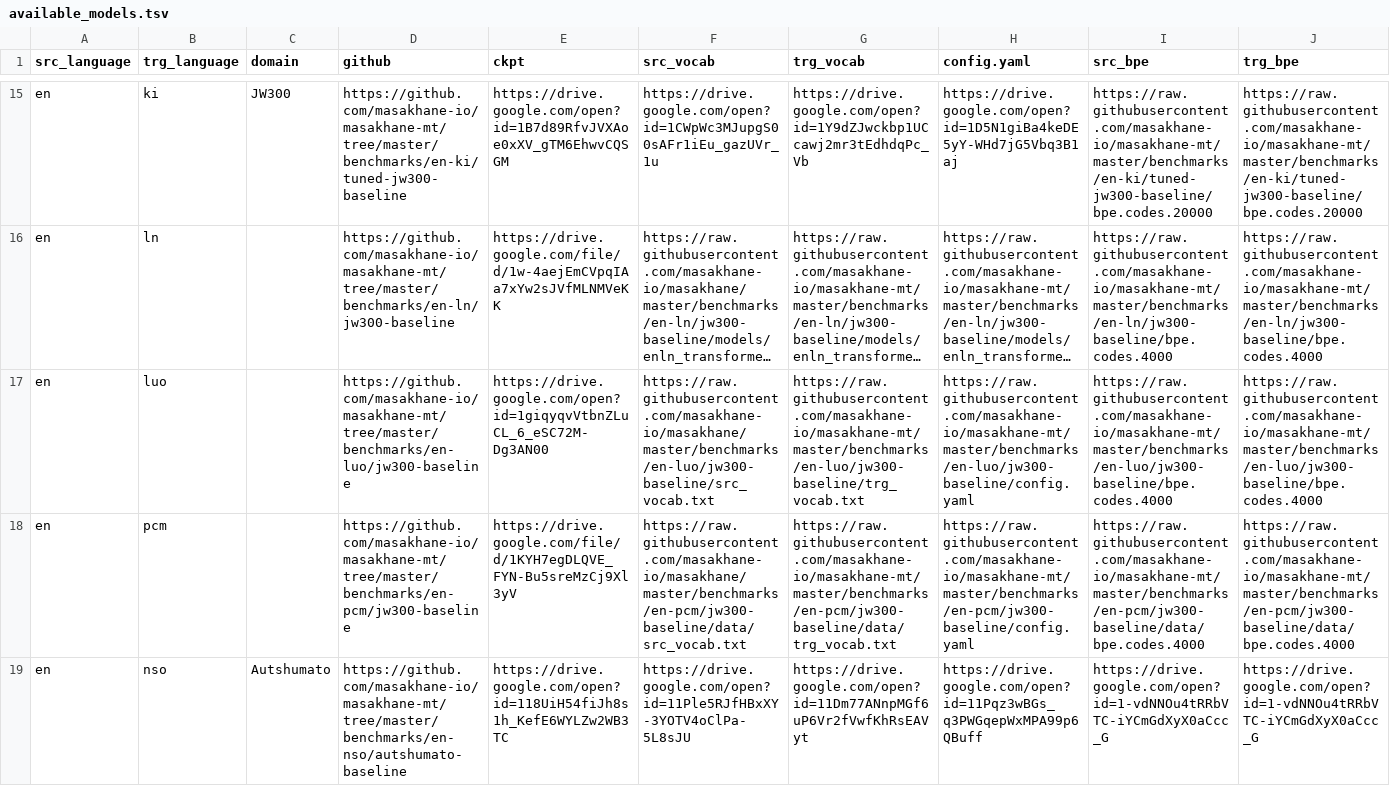
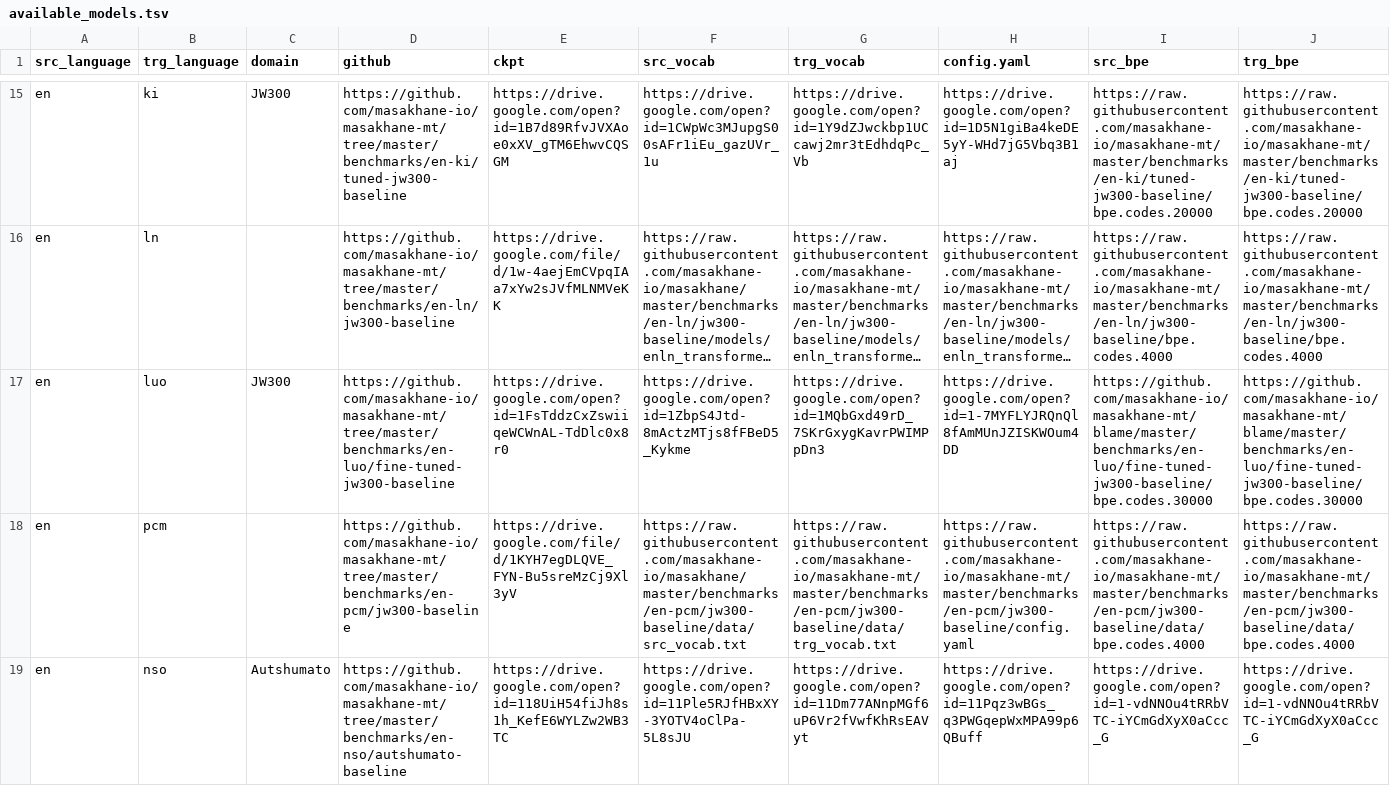
Before and after one commit to juliakreutzer/masakhane-eval, a TSV file: models/available_models.tsv, drawn as a sheet; only a part is shown, gaps mark what is left out; long unchanged cells end in …; the diff names each change by its address in the sheet, - before the commit and + after, or states it on an @@ line.

Commit message:
Update available_models.tsv

```diff
--- a/models/available_models.tsv
+++ b/models/available_models.tsv
-C17 (domain): (empty)
+C17 (domain): JW300
-D17 (github): https://github.com/masakhane-io/masakhane-mt/tree/master/benchmarks/en-luo/jw300-baseline
+D17 (github): https://github.com/masakhane-io/masakhane-mt/tree/master/benchmarks/en-luo/fine-tuned-jw300-baseline
-E17 (ckpt): https://drive.google.com/open?id=1giqyqvVtbnZLuCL_6_eSC72M-Dg3AN00
+E17 (ckpt): https://drive.google.com/open?id=1FsTddzCxZswiiqeWCWnAL-TdDlc0x8r0
-F17 (src_vocab): https://raw.githubusercontent.com/masakhane-io/masakhane/master/benchmarks/en-luo/jw300-baseline/src_vocab.txt
+F17 (src_vocab): https://drive.google.com/open?id=1ZbpS4Jtd-8mActzMTjs8fFBeD5_Kykme
-G17 (trg_vocab): https://raw.githubusercontent.com/masakhane-io/masakhane-mt/master/benchmarks/en-luo/jw300-baseline/trg_vocab.txt
+G17 (trg_vocab): https://drive.google.com/open?id=1MQbGxd49rD_7SKrGxygKavrPWIMPpDn3
-H17 (config.yaml): https://raw.githubusercontent.com/masakhane-io/masakhane-mt/master/benchmarks/en-luo/jw300-baseline/config.yaml
+H17 (config.yaml): https://drive.google.com/open?id=1-7MYFLYJRQnQl8fAmMUnJZISKWOum4DD
-I17 (src_bpe): https://raw.githubusercontent.com/masakhane-io/masakhane-mt/master/benchmarks/en-luo/jw300-baseline/bpe.codes.4000
+I17 (src_bpe): https://github.com/masakhane-io/masakhane-mt/blame/master/benchmarks/en-luo/fine-tuned-jw300-baseline/bpe.codes.30000
-J17 (trg_bpe): https://raw.githubusercontent.com/masakhane-io/masakhane-mt/master/benchmarks/en-luo/jw300-baseline/bpe.codes.4000
+J17 (trg_bpe): https://github.com/masakhane-io/masakhane-mt/blame/master/benchmarks/en-luo/fine-tuned-jw300-baseline/bpe.codes.30000
```
